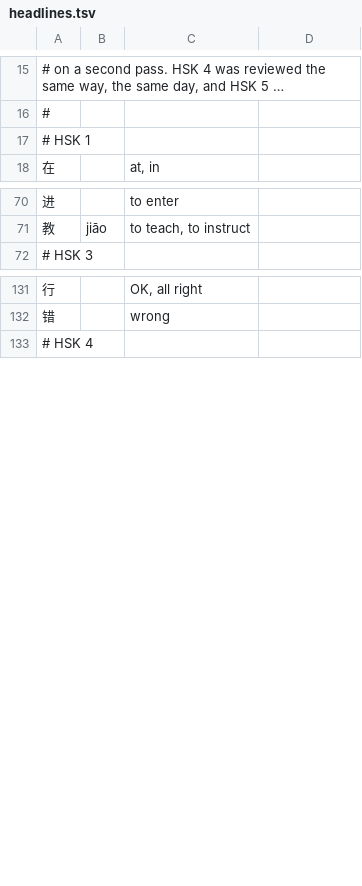
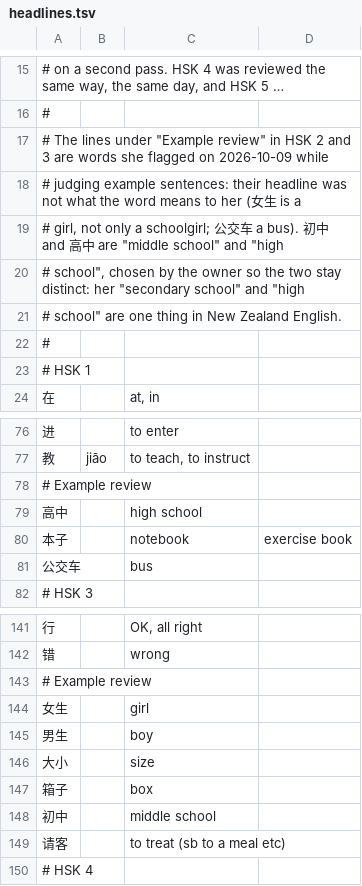
Before and after one commit to CameronPorter95/MandoJiao, a TSV file: Tools/MakeHSK/headlines.tsv, drawn as a sheet; only a part is shown, gaps mark what is left out; long unchanged cells end in ….

```diff
--- a/Tools/MakeHSK/headlines.tsv
+++ b/Tools/MakeHSK/headlines.tsv
@@ -16,2 +16,8 @@
 #
+# The lines under "Example review" in HSK 2 and 3 are words she flagged on 2026-10-09 while
+# judging example sentences: their headline was not what the word means to her (女生 is a
+# girl, not only a schoolgirl; 公交车 a bus). 初中 and 高中 are "middle school" and "high
+# school", chosen by the owner so the two stay distinct: her "secondary school" and "high
+# school" are one thing in New Zealand English.
+#
 # HSK 1
@@ -71,2 +77,6 @@
 教	jiāo	to teach, to instruct
+# Example review
+高中		high school
+本子		notebook	exercise book
+公交车		bus
 # HSK 3
@@ -132,2 +142,9 @@
 错		wrong
+# Example review
+女生		girl
+男生		boy
+大小		size
+箱子		box
+初中		middle school
+请客		to treat (sb to a meal etc)
 # HSK 4
```
Also changed, not shown: Dictionary/Sources/DictionaryData/Resources/HSK.tsv, 4 other files.
